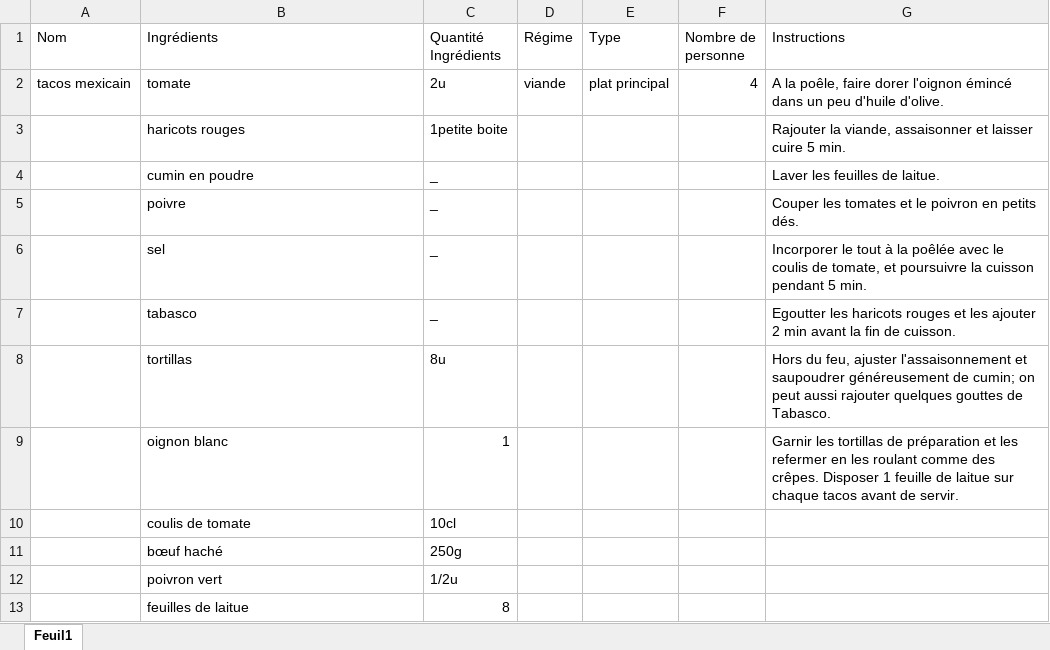
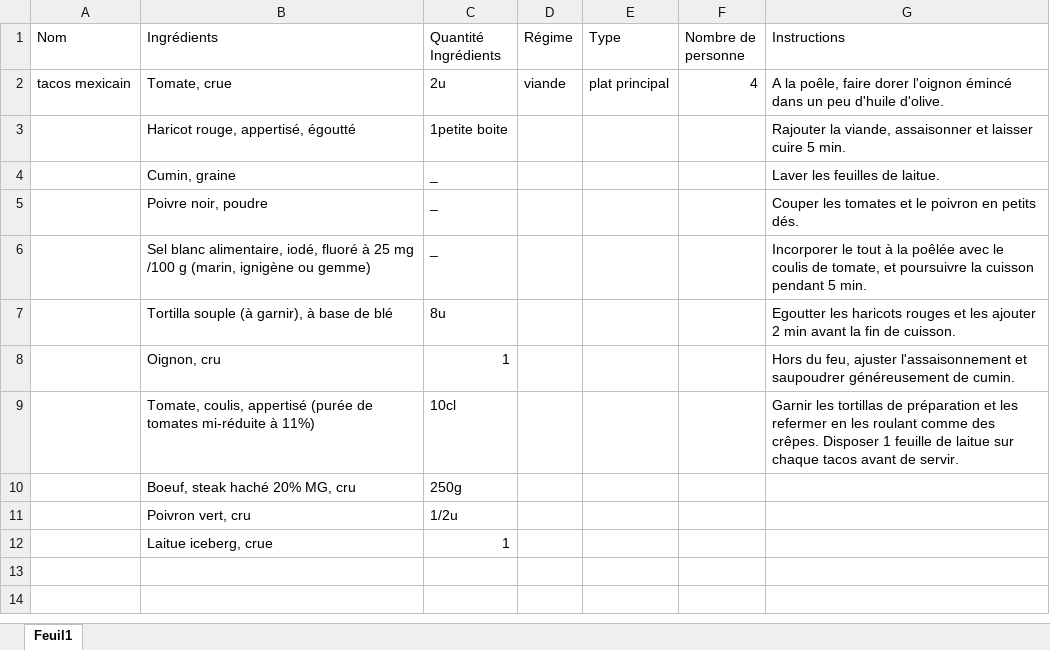
Before and after one commit to koadegno/AutoChef, an Excel workbook: team/recettes/tacos mexicain.xlsx, sheet Feuil1, drawn as a sheet; values as stored, in another font and other column widths than the file's, no borders; removed rows and columns are numbered as before the commit, all else as after; the diff names each change by its address in the sheet, - before the commit and + after, or states it on an @@ line.

```diff
--- a/team/recettes/tacos mexicain.xlsx (sheet Feuil1)
+++ b/team/recettes/tacos mexicain.xlsx (sheet Feuil1)
-B2 (Ingrédients): tomate
+B2 (Ingrédients): Tomate, crue
-B3 (Ingrédients): haricots rouges
+B3 (Ingrédients): Haricot rouge, appertisé, égoutté
-B4 (Ingrédients): cumin en poudre
+B4 (Ingrédients): Cumin, graine
-B5 (Ingrédients): poivre
+B5 (Ingrédients): Poivre noir, poudre
-B6 (Ingrédients): sel
+B6 (Ingrédients): Sel blanc alimentaire, iodé, fluoré à 25 mg /100 g (marin, ignigène ou gemme)
-row 7:  | tabasco | _ |  |  |  | Egoutter les haricots rouges et les ajouter 2 min avant la fin de cuisson.
-row 8:  | tortillas | 8u |  |  |  | Hors du feu, ajuster l'assaisonnement et saupoudrer généreusement de cumin; on peut aussi rajouter quelques gouttes de Tabasco.
+row 7:  | Tortilla souple (à garnir), à base de blé | 8u |  |  |  | Egoutter les haricots rouges et les ajouter 2 min avant la fin de cuisson.
-B8 (Ingrédients): oignon blanc
+B8 (Ingrédients): Oignon, cru
-G8 (Instructions): Garnir les tortillas de préparation et les refermer en les roulant comme des crêpes. Disposer 1 feuille de laitue sur chaque tacos avant de servir.
+G8 (Instructions): Hors du feu, ajuster l'assaisonnement et saupoudrer généreusement de cumin.
-row 10:  | coulis de tomate | 10cl
+row 9:  | Tomate, coulis, appertisé (purée de tomates mi-réduite à 11%) | 10cl |  |  |  | Garnir les tortillas de préparation et les refermer en les roulant comme des crêpes. Disposer 1 feuille de laitue sur chaque tacos avant de servir.
-B10 (Ingrédients): bœuf haché
+B10 (Ingrédients): Boeuf, steak haché 20% MG, cru
-B11 (Ingrédients): poivron vert
+B11 (Ingrédients): Poivron vert, cru
-row 13:  | feuilles de laitue | 8
+row 12:  | Laitue iceberg, crue | 1
```
Also changed, not shown: team/recettes/fondant au chocolat.xlsx, team/recettes/gâteau au yaourt.xlsx, 7 other files.
